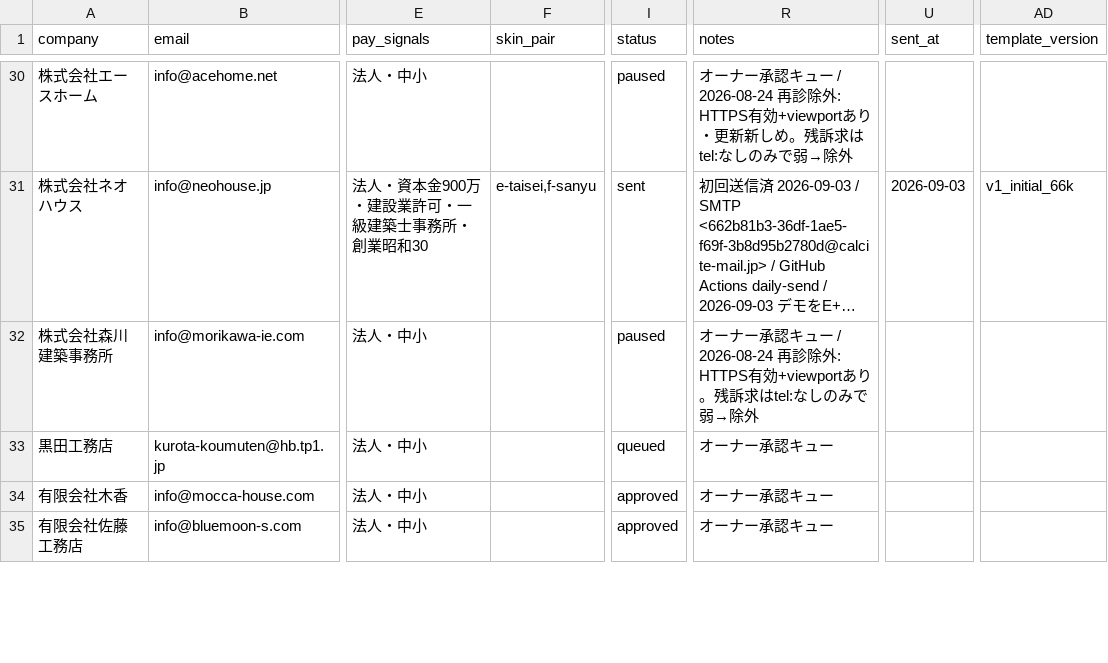
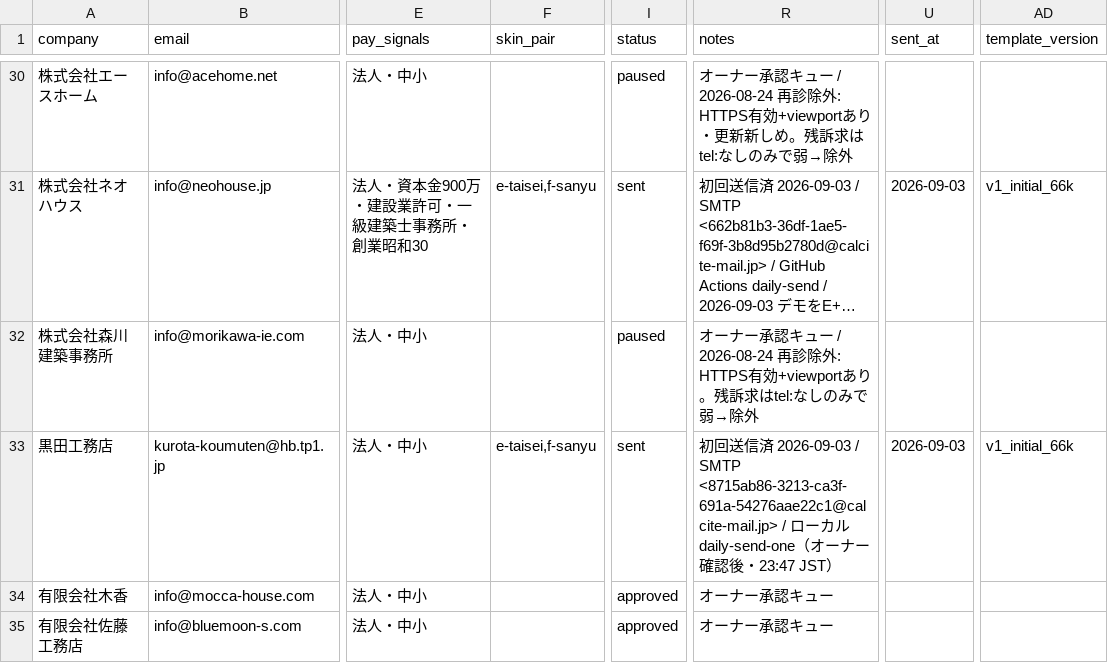
Before and after one commit to calcite-ai/calcite-demos, a CSV file: buyout-ops/demo_buyout_leads.csv, drawn as a sheet; only a part is shown, gaps mark what is left out; long unchanged cells end in …; the diff names each change by its address in the sheet, - before the commit and + after, or states it on an @@ line.

```diff
--- a/buyout-ops/demo_buyout_leads.csv
+++ b/buyout-ops/demo_buyout_leads.csv
-F33 (skin_pair): (empty)
+F33 (skin_pair): e-taisei,f-sanyu
-I33 (status): queued
+I33 (status): sent
-R33 (notes): オーナー承認キュー
+R33 (notes): 初回送信済 2026-09-03 / SMTP <8715ab86-3213-ca3f-691a-54276aae22c1@calcite-mail.jp> / ローカル daily-send-one（オーナー確認後・23:47 JST）
-U33 (sent_at): (empty)
+U33 (sent_at): 2026-09-03
-AD33 (template_version): (empty)
+AD33 (template_version): v1_initial_66k
```
Also changed, not shown: 2 other files.
